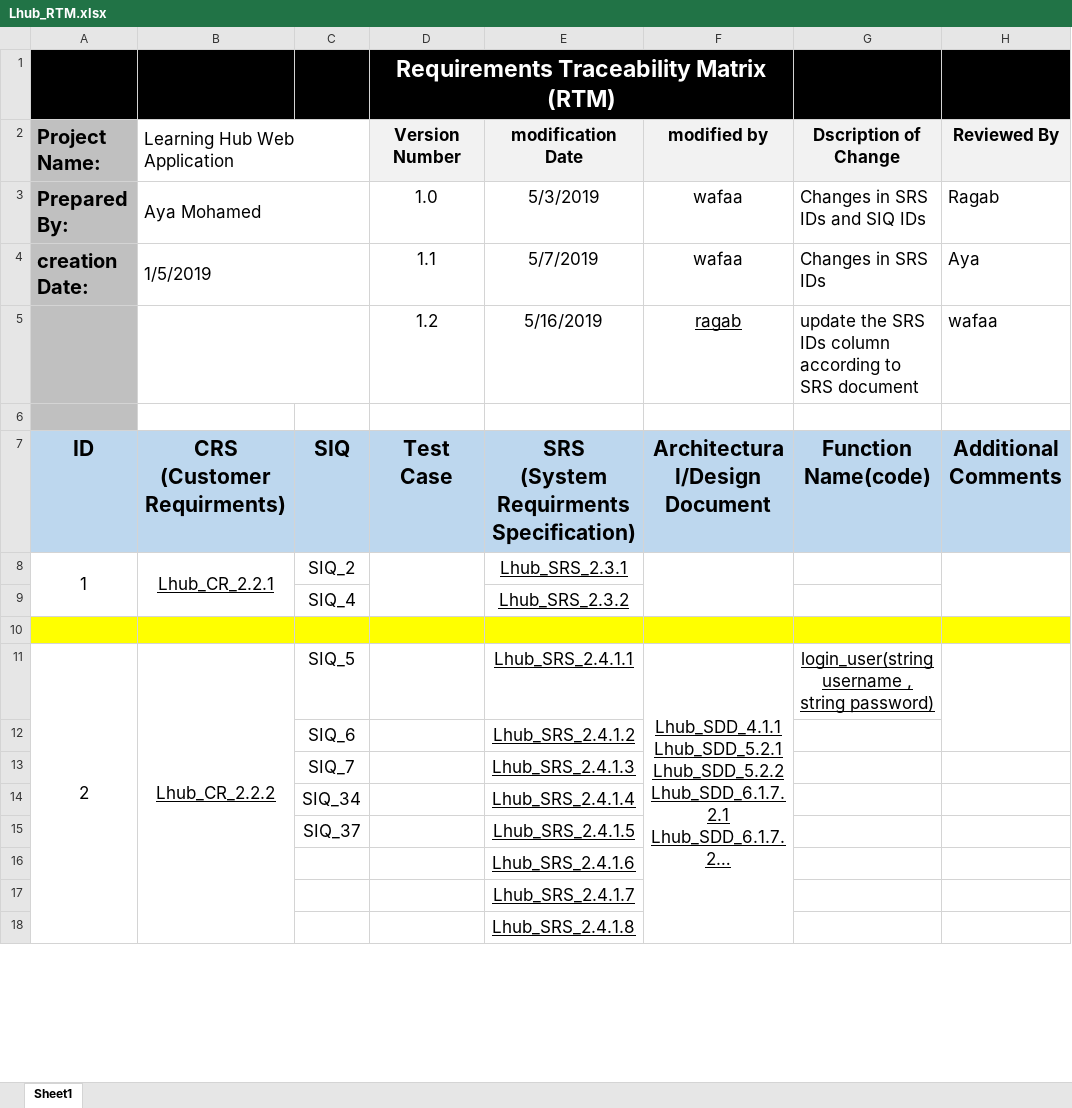
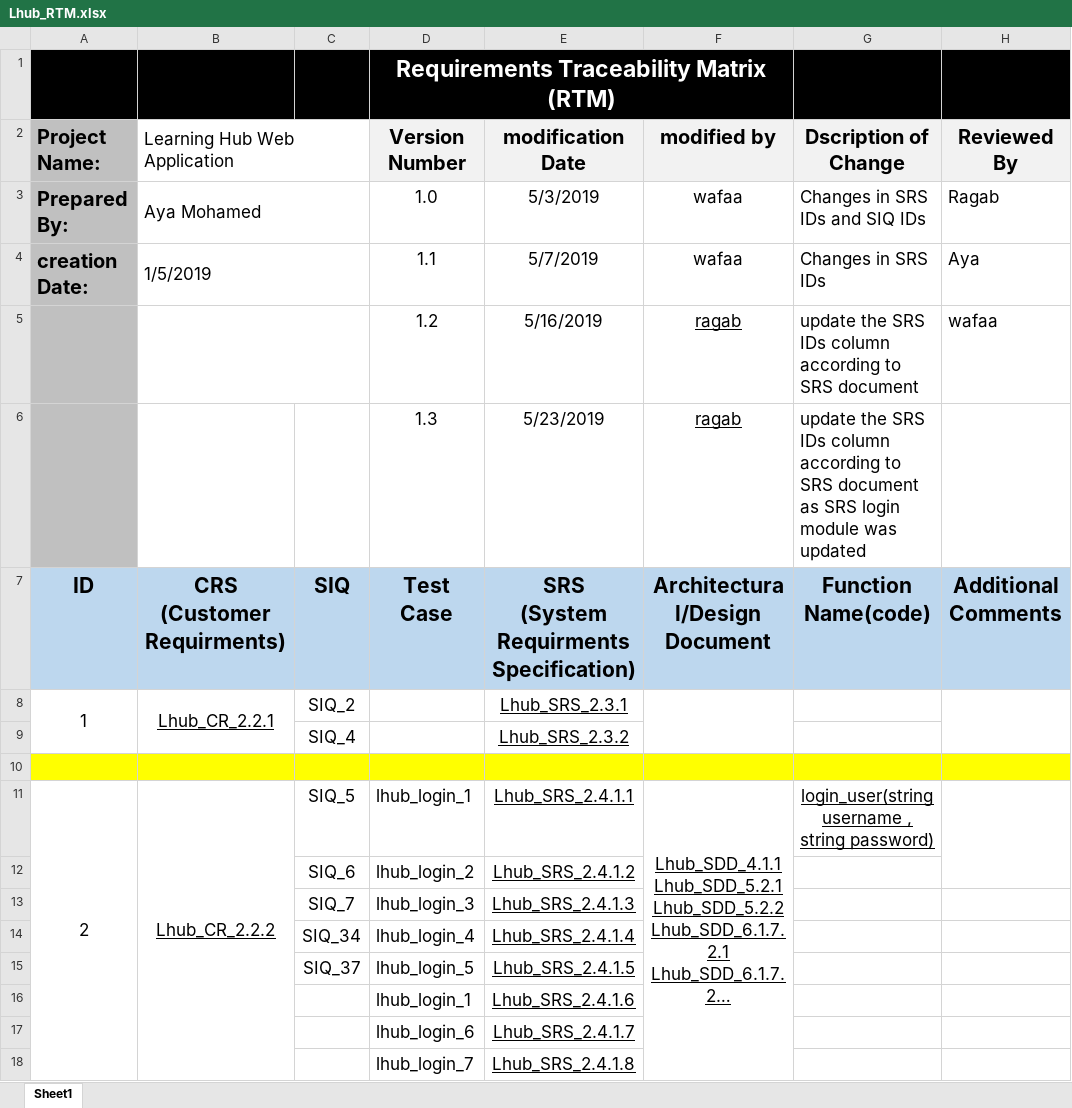
Before and after one commit to AyaMohamed/Learning-hub, an Excel workbook: Lhub_RTM.xlsx, sheet Sheet1, drawn as a sheet; only a part is shown; long unchanged cells end in …; values as stored, in another font and other column widths than the file's, no borders; conditional formats not drawn; removed rows and columns are numbered as before the commit, all else as after; the diff covers the shown part only; the diff names each change by its address in the sheet, - before the commit and + after, or states it on an @@ line.

Commit message:
update testcases of category module

```diff
--- a/Lhub_RTM.xlsx (sheet Sheet1)
+++ b/Lhub_RTM.xlsx (sheet Sheet1)
@@ D2:H2 text size: larger @@
-row 6: (empty)
+row 6:  |  |  | 1.3 | 5/23/2019 | ragab | update the SRS IDs column according to SRS document as SRS login module was updated
-D8:D9 merged
-D11 (Version Number): (empty)
+D11 (Version Number): lhub_login_1
-D12 (Version Number): (empty)
+D12 (Version Number): lhub_login_2
-D13 (Version Number): (empty)
+D13 (Version Number): lhub_login_3
-D14 (Version Number): (empty)
+D14 (Version Number): lhub_login_4
-D15 (Version Number): (empty)
+D15 (Version Number): lhub_login_5
-D16 (Version Number): (empty)
+D16 (Version Number): lhub_login_1
-D17 (Version Number): (empty)
+D17 (Version Number): lhub_login_6
-D18 (Version Number): (empty)
+D18 (Version Number): lhub_login_7
```
Also changed, not shown: 23 edited cells and merged cells elsewhere in this sheet.
